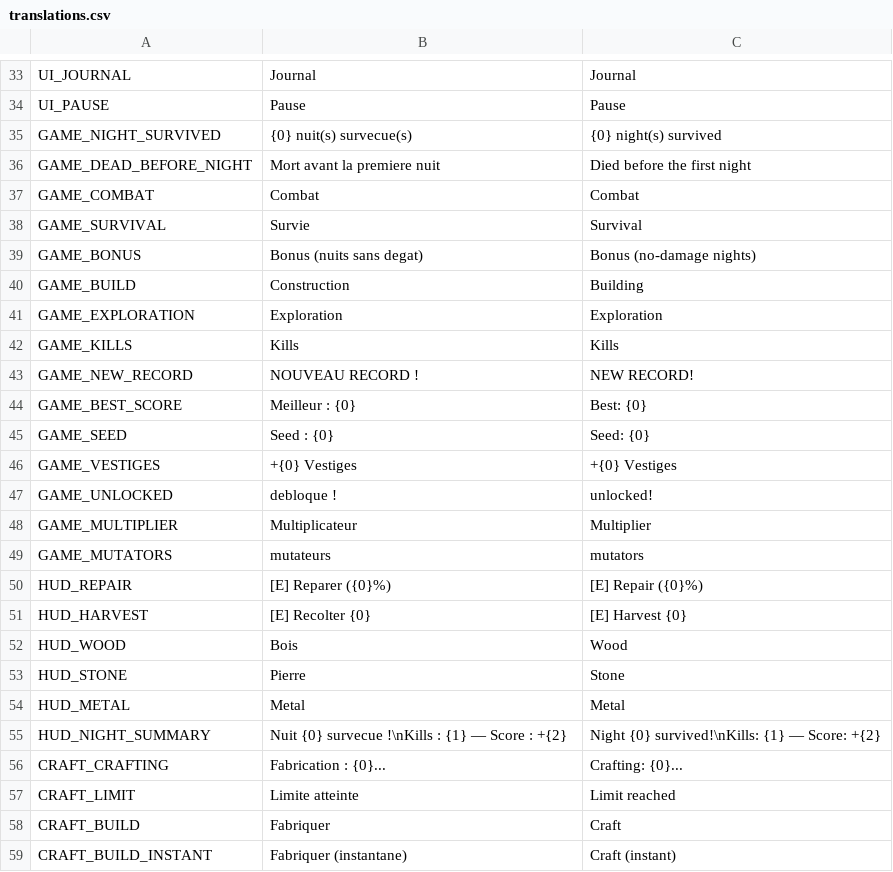
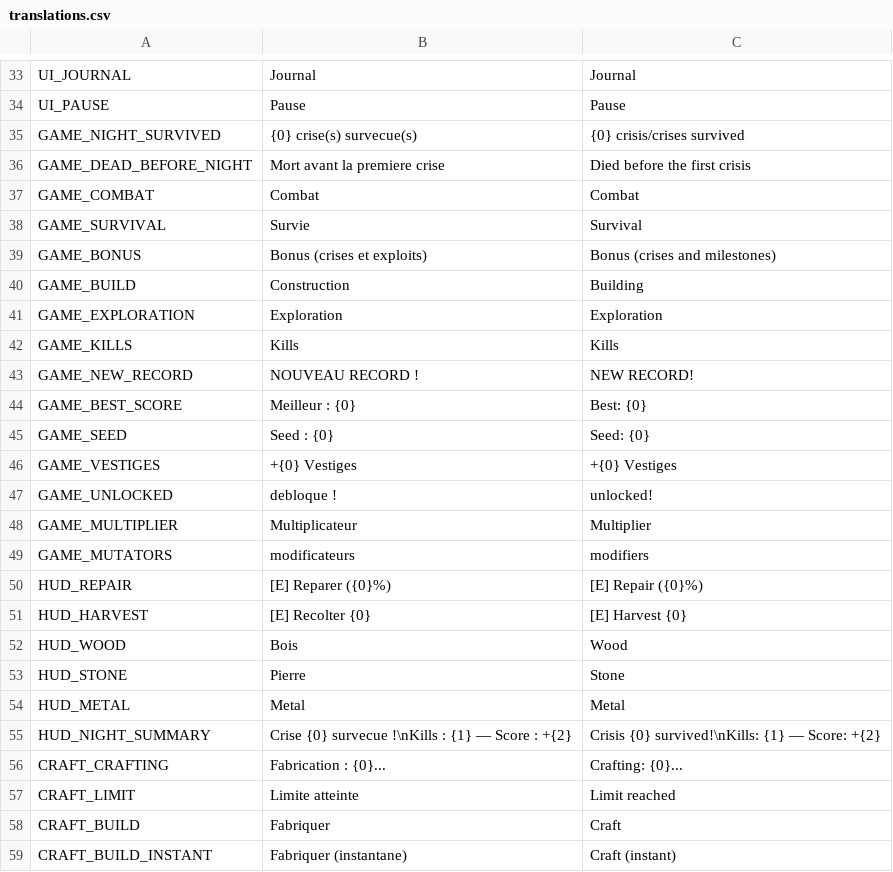
Before and after one commit to raphplt/vestiges, a CSV file: assets/translations/translations.csv, drawn as a sheet; only a part is shown, gaps mark what is left out.

```diff
--- a/assets/translations/translations.csv
+++ b/assets/translations/translations.csv
@@ -34,7 +34,7 @@ UI_JOURNAL,Journal,Journal
 UI_PAUSE,Pause,Pause
-GAME_NIGHT_SURVIVED,"{0} nuit(s) survecue(s)","{0} night(s) survived"
-GAME_DEAD_BEFORE_NIGHT,Mort avant la premiere nuit,Died before the first night
+GAME_NIGHT_SURVIVED,"{0} crise(s) survecue(s)","{0} crisis/crises survived"
+GAME_DEAD_BEFORE_NIGHT,Mort avant la premiere crise,Died before the first crisis
 GAME_COMBAT,Combat,Combat
 GAME_SURVIVAL,Survie,Survival
-GAME_BONUS,Bonus (nuits sans degat),Bonus (no-damage nights)
+GAME_BONUS,Bonus (crises et exploits),Bonus (crises and milestones)
 GAME_BUILD,Construction,Building
@@ -48,3 +48,3 @@ GAME_UNLOCKED,debloque !,unlocked!
 GAME_MULTIPLIER,Multiplicateur,Multiplier
-GAME_MUTATORS,mutateurs,mutators
+GAME_MUTATORS,modificateurs,modifiers
 HUD_REPAIR,[E] Reparer ({0}%),[E] Repair ({0}%)
@@ -54,3 +54,3 @@ HUD_STONE,Pierre,Stone
 HUD_METAL,Metal,Metal
-HUD_NIGHT_SUMMARY,"Nuit {0} survecue !\nKills : {1} — Score : +{2}","Night {0} survived!\nKills: {1} — Score: +{2}"
+HUD_NIGHT_SUMMARY,"Crise {0} survecue !\nKills : {1} — Score : +{2}","Crisis {0} survived!\nKills: {1} — Score: +{2}"
 CRAFT_CRAFTING,Fabrication : {0}...,Crafting: {0}...
```
Also changed, not shown: 3 other files.
